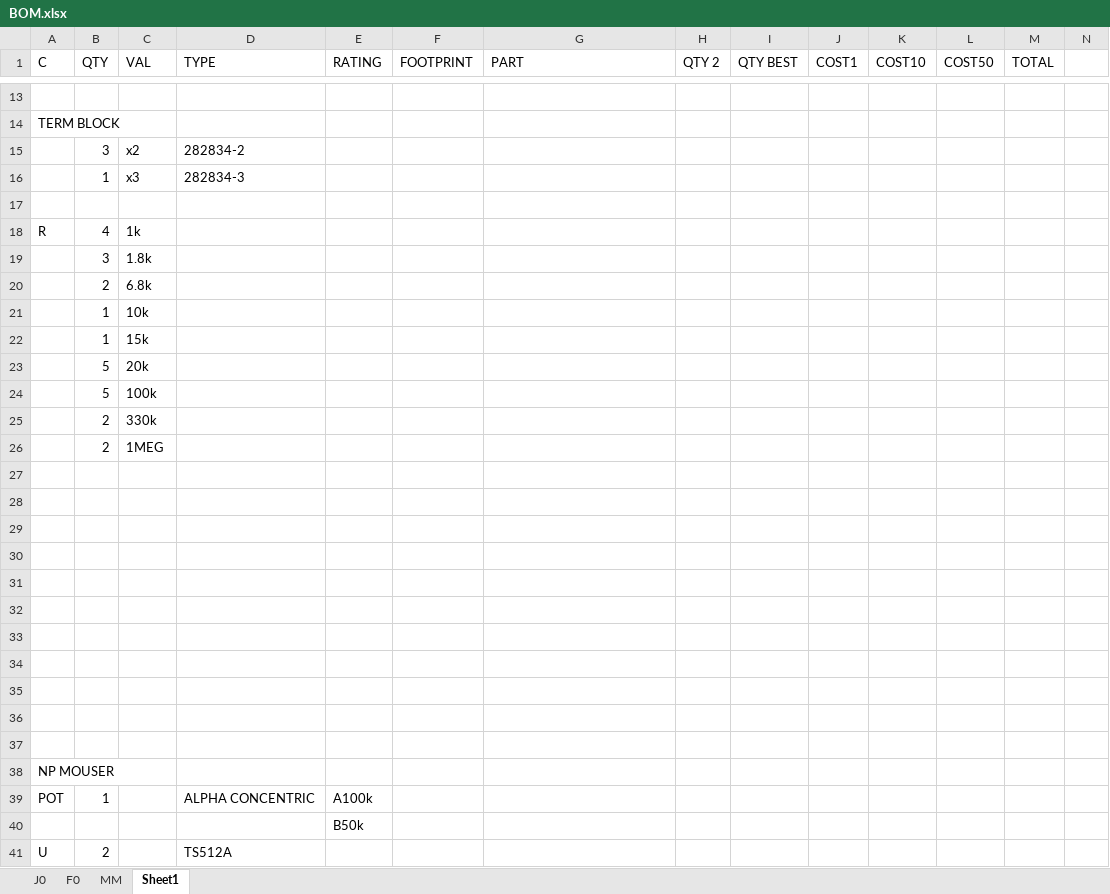
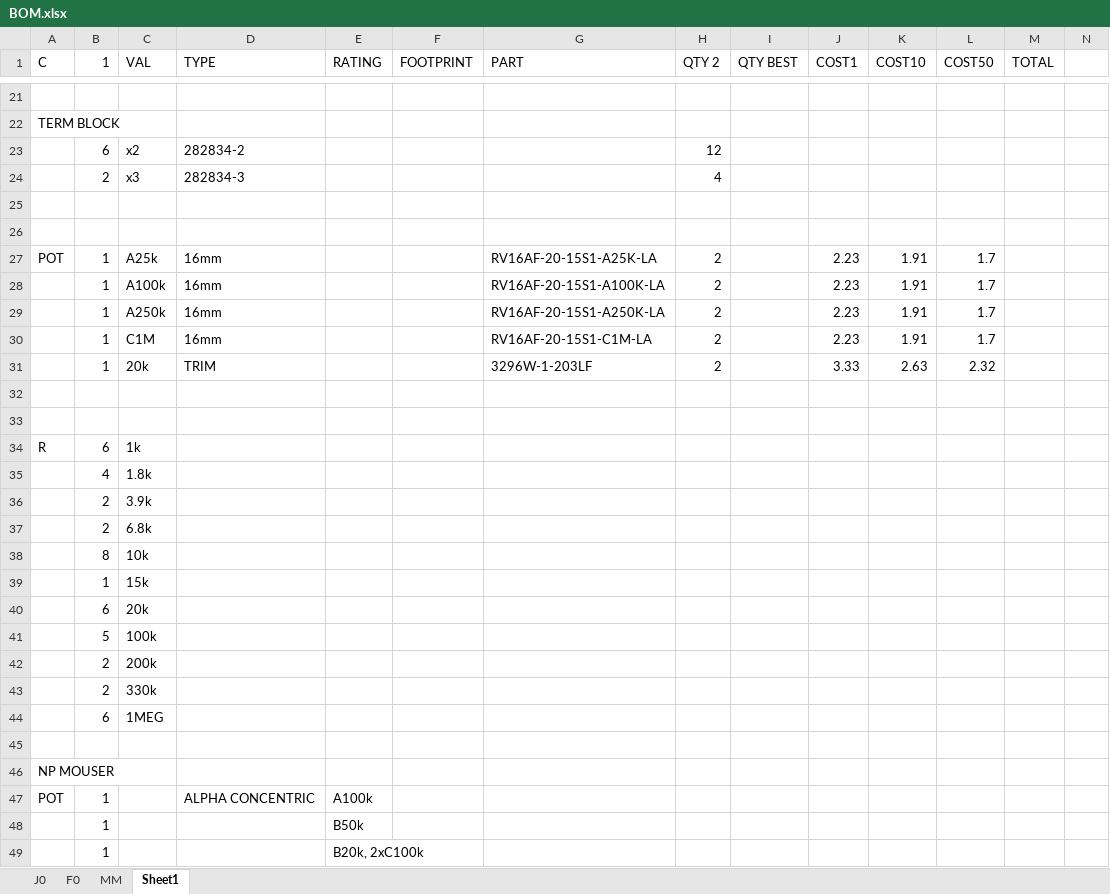
Before and after one commit to BerryAudio/BGP, an Excel workbook: GERBER/BOM.xlsx, sheet Sheet1, drawn as a sheet; only a part is shown, gaps mark what is left out; the shorter side is filled out with more unchanged rows; values as stored, in another font and other column widths than the file's, no borders; removed rows and columns are numbered as before the commit, all else as after; rows hold the shown columns only; the diff covers the shown part only; the diff names each change by its address in the sheet, - before the commit and + after, or states it on an @@ line.

```diff
--- a/GERBER/BOM.xlsx (sheet Sheet1)
+++ b/GERBER/BOM.xlsx (sheet Sheet1)
-B1: QTY
+B1: 1
-B23 (1): 3
+B23 (1): 6
-H23 (QTY 2): (empty)
+H23 (QTY 2): 12
-row 16:  | 1 | x3 | 282834-3
-row 24: (empty)
+row 24:  | 2 | x3 | 282834-3 |  |  |  | 4
-row 18: R | 4 | 1k
-row 19:  | 3 | 1.8k
-row 20:  | 2 | 6.8k
-row 21:  | 1 | 10k
-row 22:  | 1 | 15k
-row 23:  | 5 | 20k
-row 26:  | 2 | 1MEG
+row 27: POT | 1 | A25k | 16mm |  |  | RV16AF-20-15S1-A25K-LA | 2 |  | 2.23 | 1.91 | 1.7
+row 28:  | 1 | A100k | 16mm |  |  | RV16AF-20-15S1-A100K-LA | 2 |  | 2.23 | 1.91 | 1.7
+row 29:  | 1 | A250k | 16mm |  |  | RV16AF-20-15S1-A250K-LA | 2 |  | 2.23 | 1.91 | 1.7
+row 30:  | 1 | C1M | 16mm |  |  | RV16AF-20-15S1-C1M-LA | 2 |  | 2.23 | 1.91 | 1.7
+row 31:  | 1 | 20k | TRIM |  |  | 3296W-1-203LF | 2 |  | 3.33 | 2.63 | 2.32
-row 34: (empty)
+row 34: R | 6 | 1k
-row 35: (empty)
+row 35:  | 4 | 1.8k
-row 36: (empty)
+row 36:  | 2 | 3.9k
-row 37: (empty)
+row 37:  | 2 | 6.8k
-row 38: (empty)
+row 38:  | 8 | 10k
-row 39: (empty)
+row 39:  | 1 | 15k
+row 40:  | 6 | 20k
@@ row 24 moved to row 41: 5 @@
+row 42:  | 2 | 200k
@@ row 25 moved to row 43: 2 @@
+row 44:  | 6 | 1MEG
-B48 (1): (empty)
+B48 (1): 1
+row 49:  | 1 |  |  | B20k, 2xC100k
```
Also changed, not shown: 15 added rows, 2 removed rows and 20 edited cells elsewhere in this sheet, formulas that keep their value, 5 other files.
